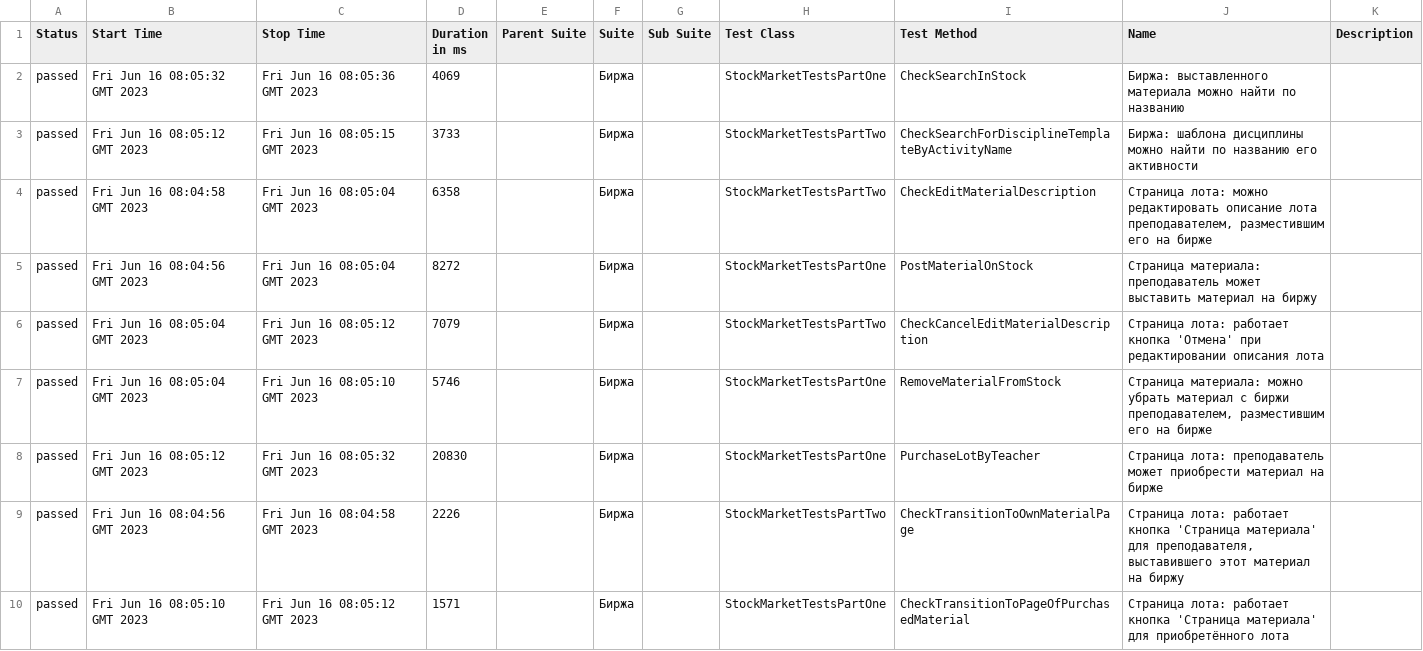
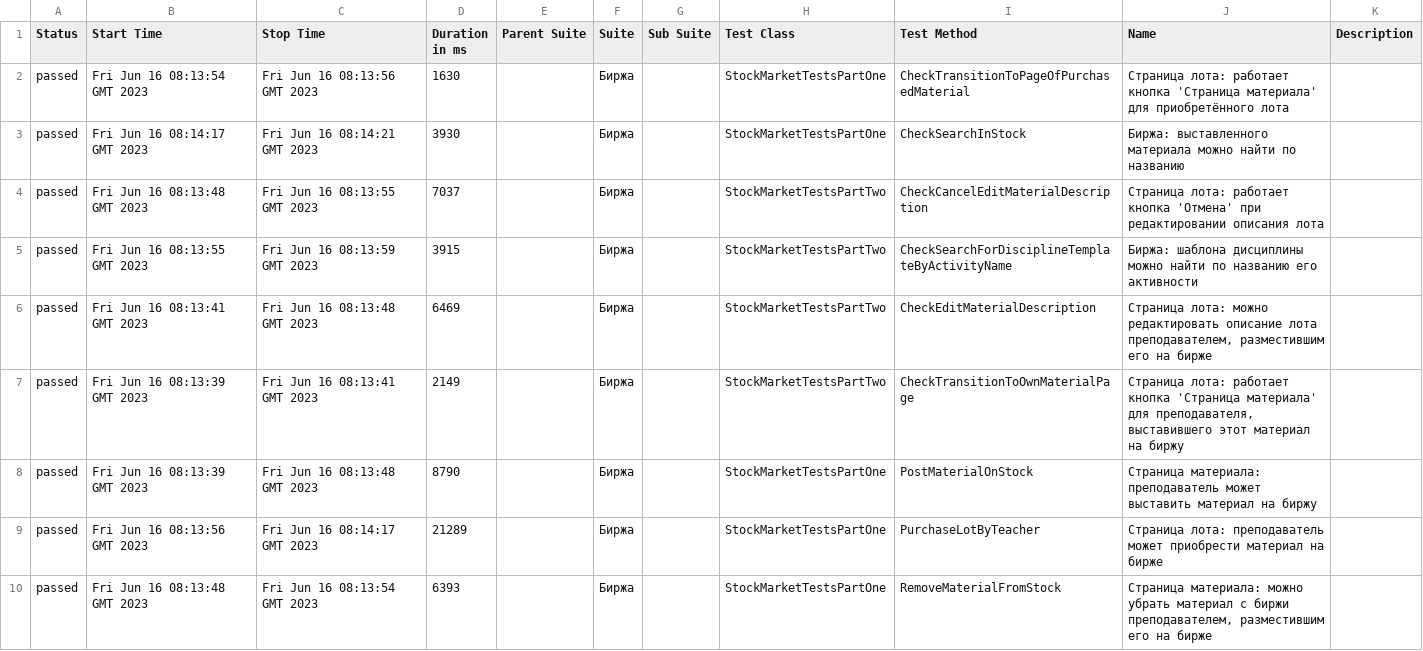
Before and after one commit to allure-report/allure-report.github.io, a CSV file: data/suites.csv, drawn as a sheet.

```diff
--- a/data/suites.csv
+++ b/data/suites.csv
@@ -1,10 +1,10 @@
 "Status","Start Time","Stop Time","Duration in ms","Parent Suite","Suite","Sub Suite","Test Class","Test Method","Name","Description"
-"passed","Fri Jun 16 08:05:32 GMT 2023","Fri Jun 16 08:05:36 GMT 2023","4069","","Биржа","","StockMarketTestsPartOne","CheckSearchInStock","Биржа: выставленного материала можно найти по названию",""
-"passed","Fri Jun 16 08:05:12 GMT 2023","Fri Jun 16 08:05:15 GMT 2023","3733","","Биржа","","StockMarketTestsPartTwo","CheckSearchForDisciplineTemplateByActivityName","Биржа: шаблона дисциплины можно найти по названию его активности",""
-"passed","Fri Jun 16 08:04:58 GMT 2023","Fri Jun 16 08:05:04 GMT 2023","6358","","Биржа","","StockMarketTestsPartTwo","CheckEditMaterialDescription","Страница лота: можно редактировать описание лота преподавателем, разместившим его на бирже",""
-"passed","Fri Jun 16 08:04:56 GMT 2023","Fri Jun 16 08:05:04 GMT 2023","8272","","Биржа","","StockMarketTestsPartOne","PostMaterialOnStock","Страница материала: преподаватель может выставить материал на биржу",""
-"passed","Fri Jun 16 08:05:04 GMT 2023","Fri Jun 16 08:05:12 GMT 2023","7079","","Биржа","","StockMarketTestsPartTwo","CheckCancelEditMaterialDescription","Страница лота: работает кнопка 'Отмена' при редактировании описания лота",""
-"passed","Fri Jun 16 08:05:04 GMT 2023","Fri Jun 16 08:05:10 GMT 2023","5746","","Биржа","","StockMarketTestsPartOne","RemoveMaterialFromStock","Страница материала: можно убрать материал с биржи преподавателем, разместившим его на бирже",""
-"passed","Fri Jun 16 08:05:12 GMT 2023","Fri Jun 16 08:05:32 GMT 2023","20830","","Биржа","","StockMarketTestsPartOne","PurchaseLotByTeacher","Страница лота: преподаватель может приобрести материал на бирже",""
-"passed","Fri Jun 16 08:04:56 GMT 2023","Fri Jun 16 08:04:58 GMT 2023","2226","","Биржа","","StockMarketTestsPartTwo","CheckTransitionToOwnMaterialPage","Страница лота: работает кнопка 'Страница материала' для преподавателя, выставившего этот материал на биржу",""
-"passed","Fri Jun 16 08:05:10 GMT 2023","Fri Jun 16 08:05:12 GMT 2023","1571","","Биржа","","StockMarketTestsPartOne","CheckTransitionToPageOfPurchasedMaterial","Страница лота: работает кнопка 'Страница материала' для приобретённого лота",""
+"passed","Fri Jun 16 08:13:54 GMT 2023","Fri Jun 16 08:13:56 GMT 2023","1630","","Биржа","","StockMarketTestsPartOne","CheckTransitionToPageOfPurchasedMaterial","Страница лота: работает кнопка 'Страница материала' для приобретённого лота",""
+"passed","Fri Jun 16 08:14:17 GMT 2023","Fri Jun 16 08:14:21 GMT 2023","3930","","Биржа","","StockMarketTestsPartOne","CheckSearchInStock","Биржа: выставленного материала можно найти по названию",""
+"passed","Fri Jun 16 08:13:48 GMT 2023","Fri Jun 16 08:13:55 GMT 2023","7037","","Биржа","","StockMarketTestsPartTwo","CheckCancelEditMaterialDescription","Страница лота: работает кнопка 'Отмена' при редактировании описания лота",""
+"passed","Fri Jun 16 08:13:55 GMT 2023","Fri Jun 16 08:13:59 GMT 2023","3915","","Биржа","","StockMarketTestsPartTwo","CheckSearchForDisciplineTemplateByActivityName","Биржа: шаблона дисциплины можно найти по названию его активности",""
+"passed","Fri Jun 16 08:13:41 GMT 2023","Fri Jun 16 08:13:48 GMT 2023","6469","","Биржа","","StockMarketTestsPartTwo","CheckEditMaterialDescription","Страница лота: можно редактировать описание лота преподавателем, разместившим его на бирже",""
+"passed","Fri Jun 16 08:13:39 GMT 2023","Fri Jun 16 08:13:41 GMT 2023","2149","","Биржа","","StockMarketTestsPartTwo","CheckTransitionToOwnMaterialPage","Страница лота: работает кнопка 'Страница материала' для преподавателя, выставившего этот материал на биржу",""
+"passed","Fri Jun 16 08:13:39 GMT 2023","Fri Jun 16 08:13:48 GMT 2023","8790","","Биржа","","StockMarketTestsPartOne","PostMaterialOnStock","Страница материала: преподаватель может выставить материал на биржу",""
+"passed","Fri Jun 16 08:13:56 GMT 2023","Fri Jun 16 08:14:17 GMT 2023","21289","","Биржа","","StockMarketTestsPartOne","PurchaseLotByTeacher","Страница лота: преподаватель может приобрести материал на бирже",""
+"passed","Fri Jun 16 08:13:48 GMT 2023","Fri Jun 16 08:13:54 GMT 2023","6393","","Биржа","","StockMarketTestsPartOne","RemoveMaterialFromStock","Страница материала: можно убрать материал с биржи преподавателем, разместившим его на бирже",""
```
Also changed, not shown: 54 other files.
